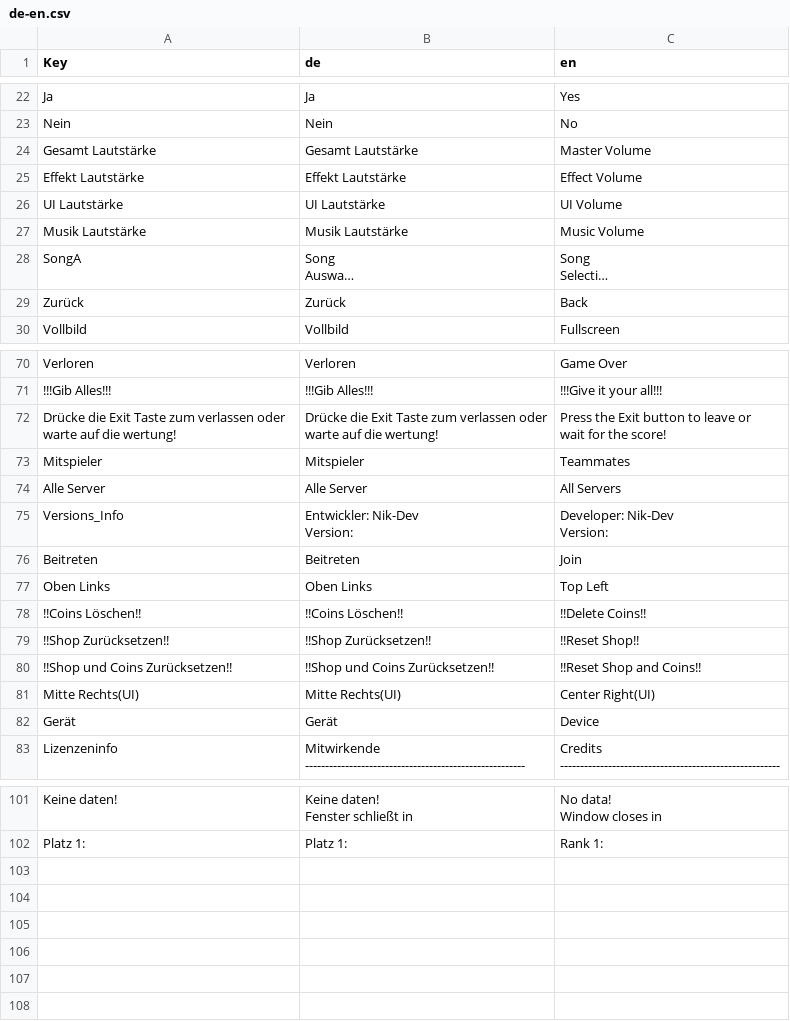
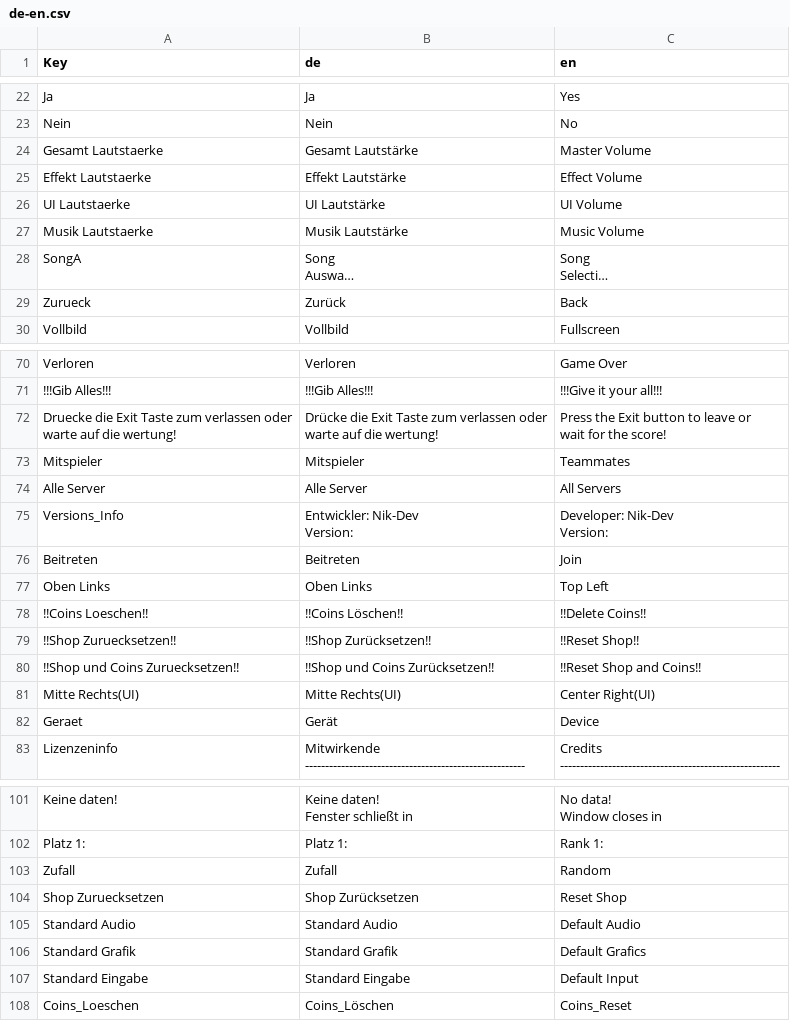
Before and after one commit to NIK-98/Paint_The_Ground, a CSV file: resources/translate/de-en.csv, drawn as a sheet; only a part is shown, gaps mark what is left out; long unchanged cells end in …; the diff covers the shown part only; the diff names each change by its address in the sheet, - before the commit and + after, or states it on an @@ line.

```diff
--- a/resources/translate/de-en.csv
+++ b/resources/translate/de-en.csv
-A24 (Key): Gesamt Lautstärke
+A24 (Key): Gesamt Lautstaerke
-A25 (Key): Effekt Lautstärke
+A25 (Key): Effekt Lautstaerke
-A26 (Key): UI Lautstärke
+A26 (Key): UI Lautstaerke
-A27 (Key): Musik Lautstärke
+A27 (Key): Musik Lautstaerke
-A29 (Key): Zurück
+A29 (Key): Zurueck
-A72 (Key): Drücke die Exit…
+A72 (Key): Druecke die Exit…
-A78 (Key): !!Coins Löschen!!
+A78 (Key): !!Coins Loeschen!!
-A79 (Key): !!Shop Zurücksetzen!!
+A79 (Key): !!Shop Zuruecksetzen!!
-A80 (Key): !!Shop und Coins Zurücksetzen!!
+A80 (Key): !!Shop und Coins Zuruecksetzen!!
-A82 (Key): Gerät
+A82 (Key): Geraet
+row 103: Zufall | Zufall | Random
+row 104: Shop Zuruecksetzen | Shop Zurücksetzen | Reset Shop
+row 105: Standard Audio | Standard Audio | Default Audio
+row 106: Standard Grafik | Standard Grafik | Default Grafics
+row 107: Standard Eingabe | Standard Eingabe | Default Input
+row 108: Coins_Loeschen | Coins_Löschen | Coins_Reset
```
Also changed, not shown: 7 edited cells elsewhere in this file, 19 other files.
